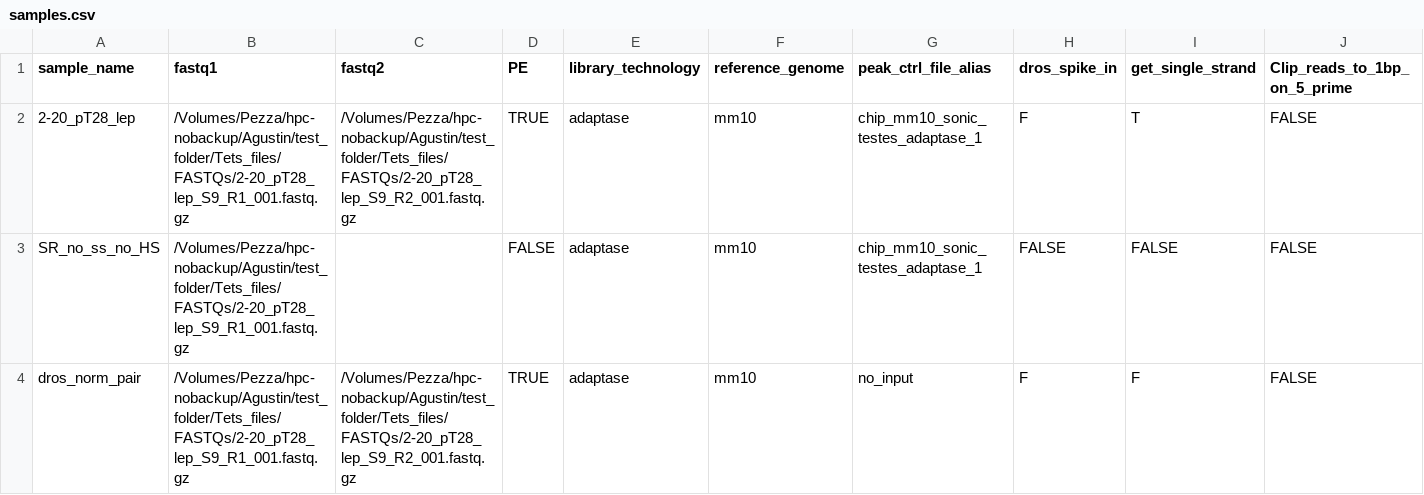
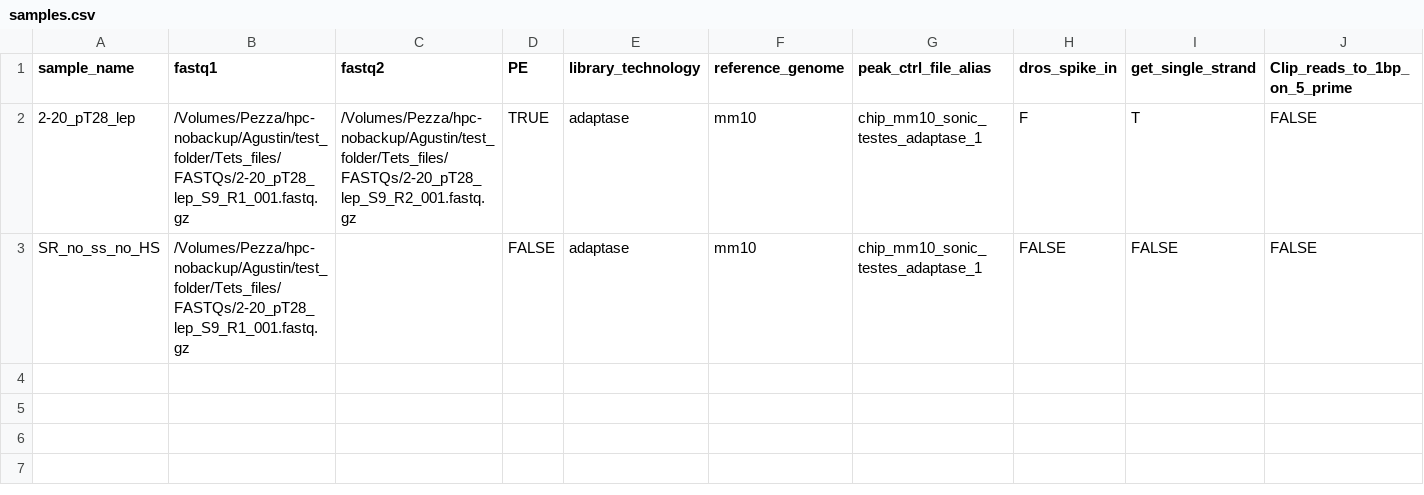
Before and after one commit to PezzaLab/ChIPseq_Analysis_Snakemake, a CSV file: Config/samples.csv, drawn as a sheet; only a part is shown; rows hold the shown columns only; the diff names each change by its address in the sheet, - before the commit and + after, or states it on an @@ line.

```diff
--- a/Config/samples.csv
+++ b/Config/samples.csv
-row 4: dros_norm_pair | /Volumes/Pezza/hpc-nobackup/Agustin/test_folder/Tets_files/FASTQs/2-20_pT28_lep_S9_R1_001.fastq.gz | /Volumes/Pezza/hpc-nobackup/Agustin/test_folder/Tets_files/FASTQs/2-20_pT28_lep_S9_R2_001.fastq.gz | TRUE | adaptase | mm10 | no_input | F | F | FALSE
```
Also changed, not shown: 1 other file.
